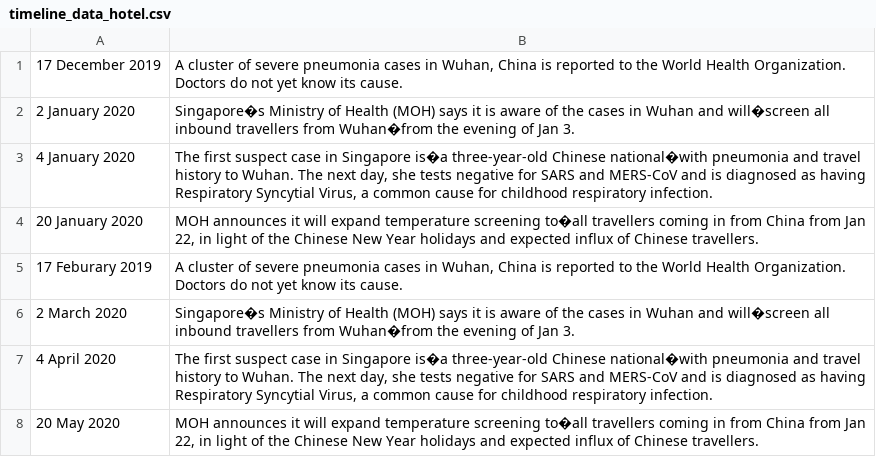
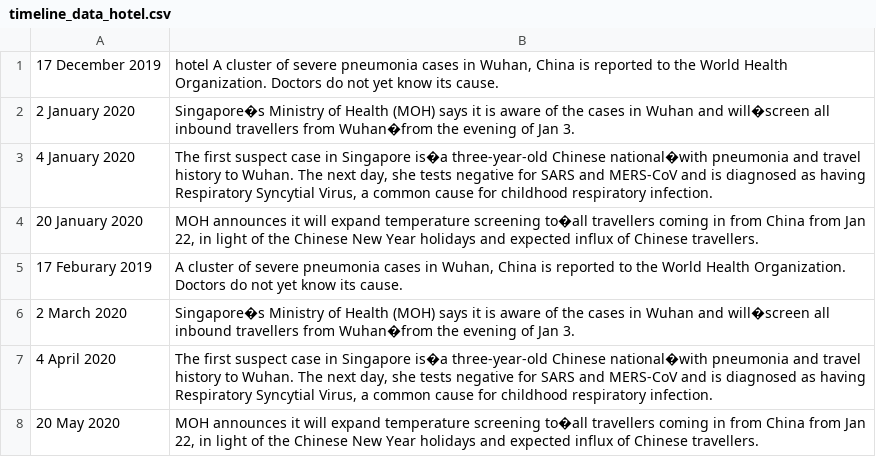
Before and after one commit to yuxuankoh/LIT-Hackathon, a CSV file: Final Dashboard/timeline/timeline_csvs/timeline_data_hotel.csv, drawn as a sheet.

```diff
--- a/Final Dashboard/timeline/timeline_csvs/timeline_data_hotel.csv
+++ b/Final Dashboard/timeline/timeline_csvs/timeline_data_hotel.csv
@@ -1,2 +1,2 @@
-17 December 2019,"A cluster of severe pneumonia cases in Wuhan, China is reported to the World Health Organization. Doctors do not yet know its cause."
+17 December 2019,"hotel A cluster of severe pneumonia cases in Wuhan, China is reported to the World Health Organization. Doctors do not yet know its cause."
 2 January 2020,Singapore�s Ministry of Health (MOH) says it is aware of the cases in Wuhan and will�screen all inbound travellers from Wuhan�from the evening of Jan 3.
```
Also changed, not shown: Final Dashboard/timeline/timeline_csvs/timeline_data_f&b.csv, Final Dashboard/timeline/timeline_csvs/timeline_data_general.csv, 11 other files.
